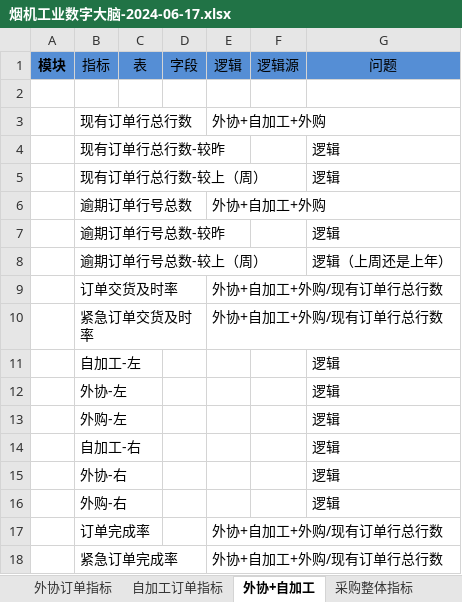
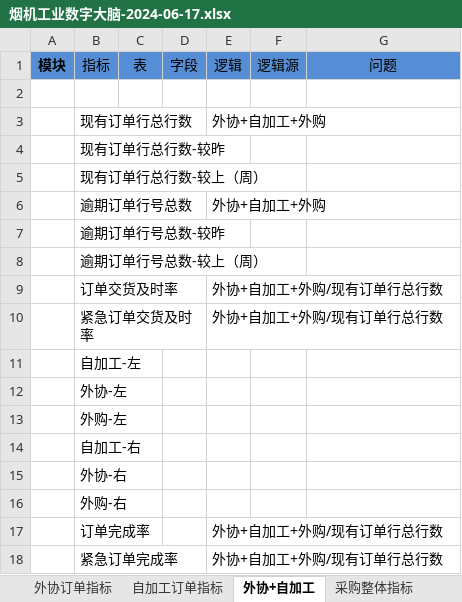
Before and after one commit to zzg1001/ike-date, an Excel workbook: 七.烟机------------------------------------2024-04-03/⭐烟机工业数字大脑/烟机工业数字大脑-2024-06-17.xlsx, sheet 外协+自加工, drawn as a sheet; values as stored, in another font and other column widths than the file's, no borders; the diff names each change by its address in the sheet, - before the commit and + after, or states it on an @@ line.

```diff
--- a/七.烟机------------------------------------2024-04-03/⭐烟机工业数字大脑/烟机工业数字大脑-2024-06-17.xlsx (sheet 外协+自加工)
+++ b/七.烟机------------------------------------2024-04-03/⭐烟机工业数字大脑/烟机工业数字大脑-2024-06-17.xlsx (sheet 外协+自加工)
-G4:G5: 逻辑
+G4:G5: (empty)
-G7: 逻辑
+G7: (empty)
-G8: 逻辑（上周还是上年）
+G8: (empty)
-G11:G16: 逻辑
+G11:G16: (empty)
```
Also changed, not shown: 七.烟机------------------------------------2024-04-03/⭐烟机工业数字大脑/流程统计数据规则(1).xlsx, 5 other files.
